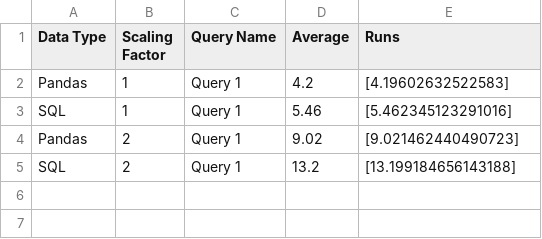
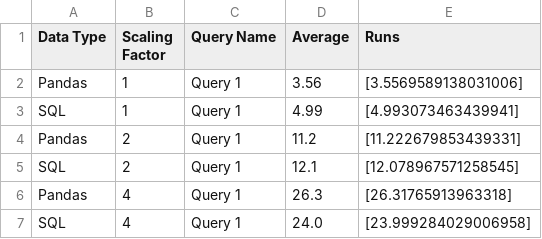
Before and after one commit to groegercesg/QueryBridge, a CSV file: benchmarking/test_results/scaling_test_results.csv, drawn as a sheet.

Commit message:
Ran scaling test with up to SF 4, crashed at anything above this!

```diff
--- a/benchmarking/test_results/scaling_test_results.csv
+++ b/benchmarking/test_results/scaling_test_results.csv
@@ -1,5 +1,7 @@
 Data Type,Scaling Factor,Query Name,Average,Runs
-Pandas,1,Query 1,4.2,[4.19602632522583]
-SQL,1,Query 1,5.46,[5.462345123291016]
-Pandas,2,Query 1,9.02,[9.021462440490723]
-SQL,2,Query 1,13.2,[13.199184656143188]
+Pandas,1,Query 1,3.56,[3.5569589138031006]
+SQL,1,Query 1,4.99,[4.993073463439941]
+Pandas,2,Query 1,11.2,[11.222679853439331]
+SQL,2,Query 1,12.1,[12.078967571258545]
+Pandas,4,Query 1,26.3,[26.31765913963318]
+SQL,4,Query 1,24.0,[23.999284029006958]
```
Also changed, not shown: 1 other file.
